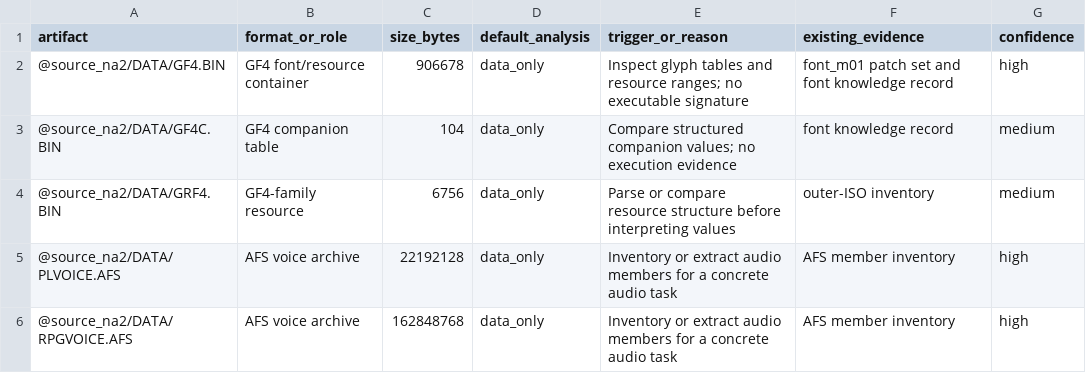
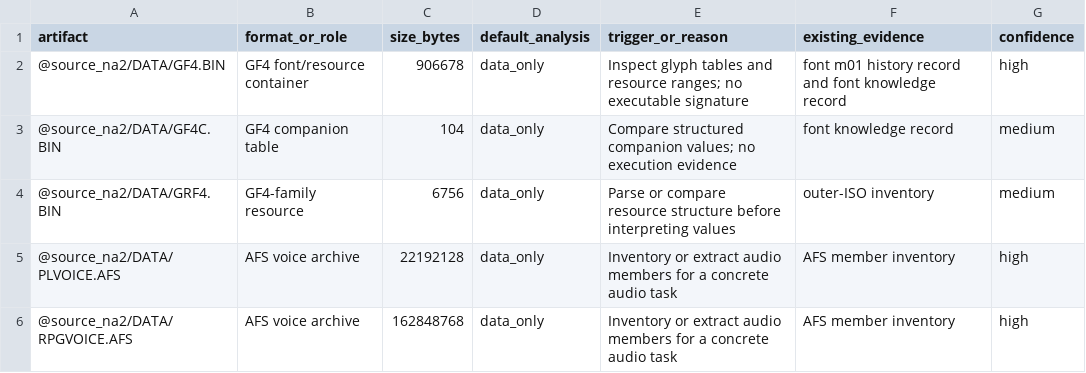
Before and after one commit to solid1353/NA2-Modding, a TSV file: docs/knowledge/binary_analysis_inventory.tsv, drawn as a sheet; only a part is shown.

```diff
--- a/docs/knowledge/binary_analysis_inventory.tsv
+++ b/docs/knowledge/binary_analysis_inventory.tsv
@@ -1,3 +1,3 @@
 artifact	format_or_role	size_bytes	default_analysis	trigger_or_reason	existing_evidence	confidence
-@source_na2/DATA/GF4.BIN	GF4 font/resource container	906678	data_only	Inspect glyph tables and resource ranges; no executable signature	font_m01 patch set and font knowledge record	high
+@source_na2/DATA/GF4.BIN	GF4 font/resource container	906678	data_only	Inspect glyph tables and resource ranges; no executable signature	font m01 history record and font knowledge record	high
 @source_na2/DATA/GF4C.BIN	GF4 companion table	104	data_only	Compare structured companion values; no execution evidence	font knowledge record	medium
```
Also changed, not shown: 15 other files.
